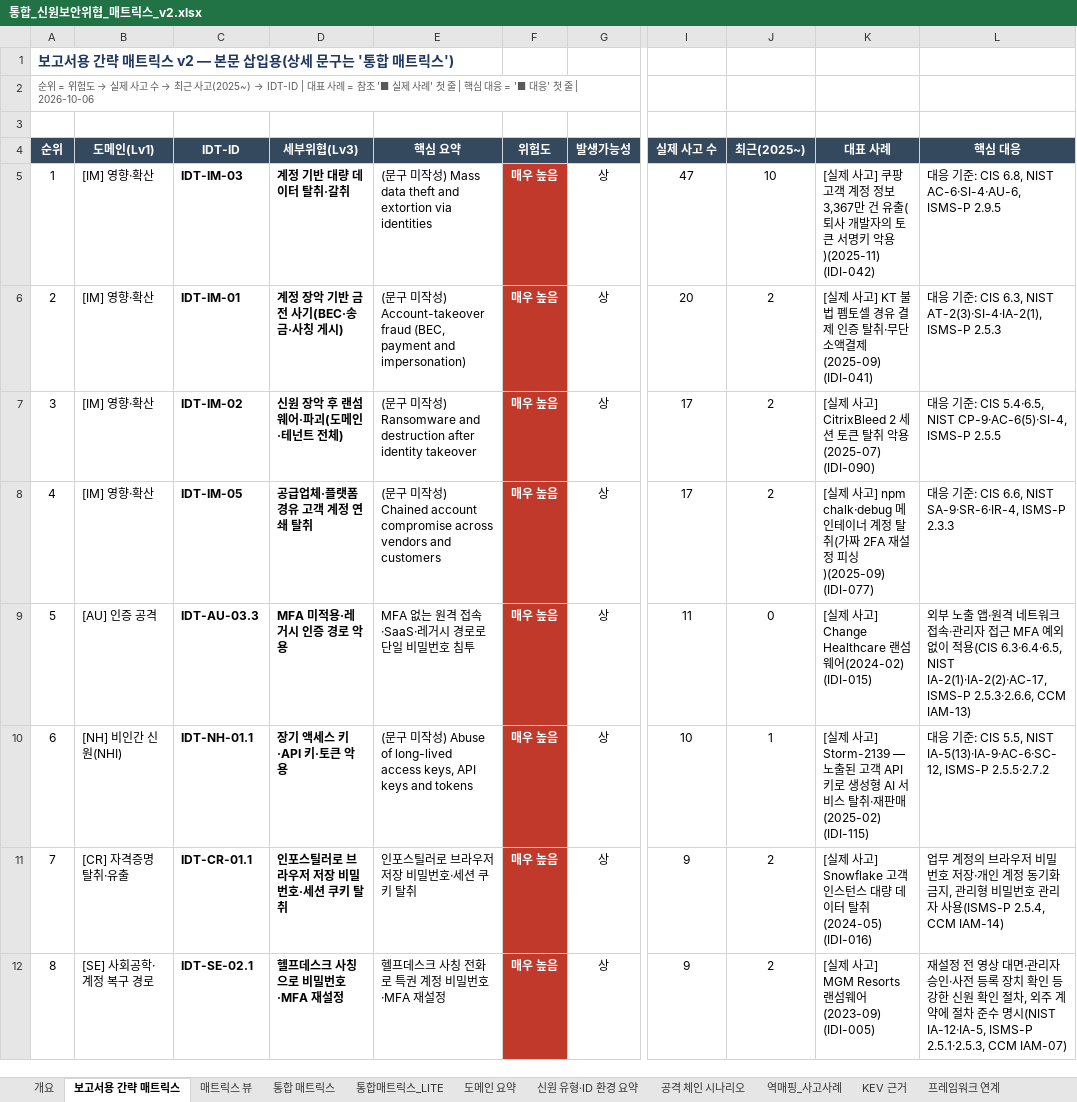
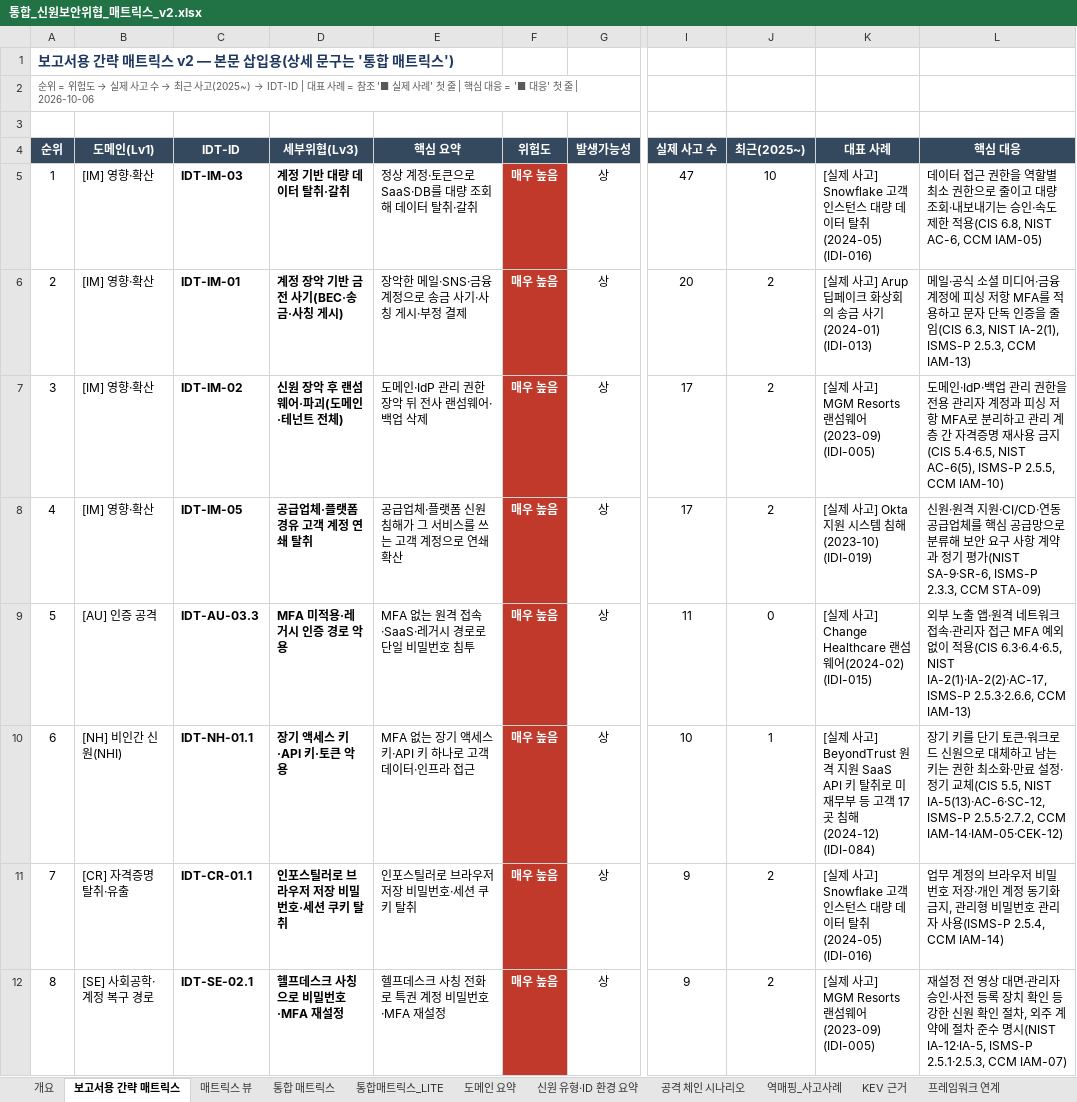
Before and after one commit to donggil-kim/test_2026, an Excel workbook: identity/output/통합_신원보안위협_매트릭스_v2.xlsx, sheet 보고서용 간략 매트릭스, drawn as a sheet; only a part is shown, gaps mark what is left out; values as stored, in another font and other column widths than the file's, no borders; the diff covers the shown part only; the diff names each change by its address in the sheet, - before the commit and + after, or states it on an @@ line.

```diff
--- a/identity/output/통합_신원보안위협_매트릭스_v2.xlsx (sheet 보고서용 간략 매트릭스)
+++ b/identity/output/통합_신원보안위협_매트릭스_v2.xlsx (sheet 보고서용 간략 매트릭스)
-E5 (핵심 요약): (문구 미작성) Mass data theft and extortion via identities
+E5 (핵심 요약): 정상 계정·토큰으로 SaaS·DB를 대량 조회해 데이터 탈취·갈취
-K5 (대표 사례): …사고] 쿠팡 고객 계정 정보 3,367만 건 유출(퇴사 개발자의 토큰 서명키 악용)(2025-11) (IDI-042)
+K5 (대표 사례): …사고] Snowflake 고객 인스턴스 대량 데이터 탈취(2024-05) (IDI-016)
-L5 (핵심 대응): 대응 기준: CIS 6.8, NIST AC-6·SI-4·AU-6, ISMS-P 2.9.5
+L5 (핵심 대응): 데이터 접근 권한을 역할별 최소 권한으로 줄이고 대량 조회·내보내기는 승인·속도 제한 적용(CIS 6.8, NIST AC-6, CCM IAM-05)
-E6 (핵심 요약): (문구 미작성) Account-takeover fraud (BEC, payment and impersonation)
+E6 (핵심 요약): 장악한 메일·SNS·금융 계정으로 송금 사기·사칭 게시·부정 결제
-K6 (대표 사례): …사고] KT 불법 펨토셀 경유 결제 인증 탈취·무단 소액결제(2025-09) (IDI-041)
+K6 (대표 사례): …사고] Arup 딥페이크 화상회의 송금 사기(2024-01) (IDI-013)
-L6 (핵심 대응): 대응 기준: CIS 6.3, NIST AT-2(3)·SI-4·IA-2(1), ISMS-P 2.5.3
+L6 (핵심 대응): 메일·공식 소셜 미디어·금융 계정에 피싱 저항 MFA를 적용하고 문자 단독 인증을 줄임(CIS 6.3, NIST IA-2(1), ISMS-P 2.5.3, CCM IAM-13)
-E7 (핵심 요약): (문구 미작성) Ransomware and destruction after identity takeover
+E7 (핵심 요약): 도메인·IdP 관리 권한 장악 뒤 전사 랜섬웨어·백업 삭제
-K7 (대표 사례): …사고] CitrixBleed 2 세션 토큰 탈취 악용(2025-07) (IDI-090)
+K7 (대표 사례): …사고] MGM Resorts 랜섬웨어(2023-09) (IDI-005)
-L7 (핵심 대응): 대응 기준: CIS 5.4·6.5, NIST CP-9·AC-6(5)·SI-4, ISMS-P 2.5.5
+L7 (핵심 대응): 도메인·IdP·백업 관리 권한을 전용 관리자 계정과 피싱 저항 MFA로 분리하고 관리 계층 간 자격증명 재사용 금지(CIS 5.4·6.5, NIST AC-6(5), ISMS-P 2.5.5, CCM IAM-10)
-E8 (핵심 요약): (문구 미작성) Chained account compromise across vendors and customers
+E8 (핵심 요약): 공급업체·플랫폼 신원 침해가 그 서비스를 쓰는 고객 계정으로 연쇄 확산
-K8 (대표 사례): …사고] npm chalk·debug 메인테이너 계정 탈취(가짜 2FA 재설정 피싱)(2025-09) (IDI-077)
+K8 (대표 사례): …사고] Okta 지원 시스템 침해(2023-10) (IDI-019)
-L8 (핵심 대응): 대응 기준: CIS 6.6, NIST SA-9·SR-6·IR-4, ISMS-P 2.3.3
+L8 (핵심 대응): 신원·원격 지원·CI/CD·연동 공급업체를 핵심 공급망으로 분류해 보안 요구 사항 계약과 정기 평가(NIST SA-9·SR-6, ISMS-P 2.3.3, CCM STA-09)
-E10 (핵심 요약): (문구 미작성) Abuse of long-lived access keys, API keys and tokens
+E10 (핵심 요약): MFA 없는 장기 액세스 키·API 키 하나로 고객 데이터·인프라 접근
-K10 (대표 사례): …사고] Storm-2139 — 노출된 고객 API 키로 생성형 AI 서비스 탈취·재판매(2025-02) (IDI-115)
+K10 (대표 사례): …사고] BeyondTrust 원격 지원 SaaS API 키 탈취로 미 재무부 등 고객 17곳 침해(2024-12) (IDI-084)
-L10 (핵심 대응): 대응 기준: CIS 5.5, NIST IA-5(13)·IA-9·AC-6·SC-12, ISMS-P 2.5.5·2.7.2
+L10 (핵심 대응): 장기 키를 단기 토큰·워크로드 신원으로 대체하고 남는 키는 권한 최소화·만료 설정·정기 교체(CIS 5.5, NIST IA-5(13)·AC-6·SC-12, ISMS-P 2.5.5·2.7.2, CCM IAM-14·IAM-05·CEK-12)
```
Also changed, not shown: 63 edited cells elsewhere in this sheet, sheet 공격 체인 시나리오, sheet 통합 매트릭스, sheet 통합매트릭스_LITE, sheet 변경이력, sheet 개요, 12 other files.
